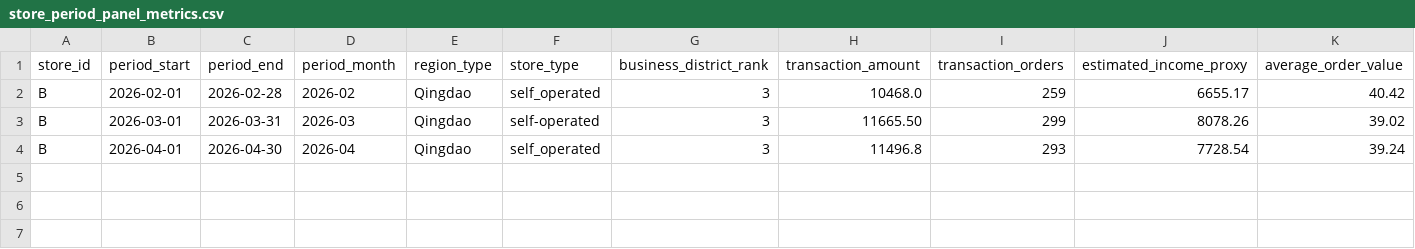
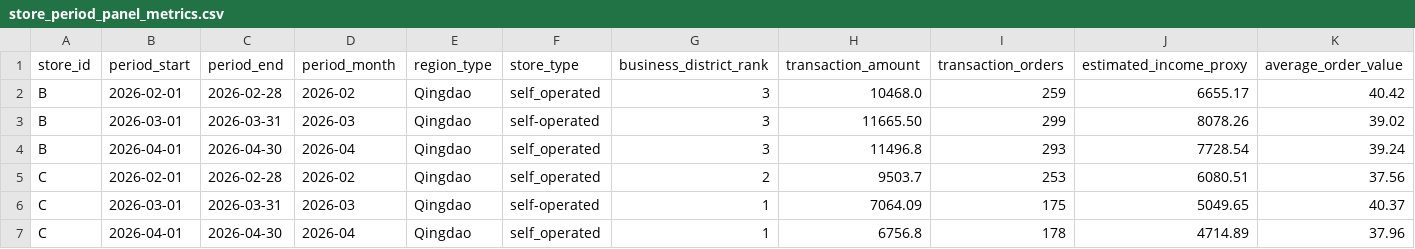
Before and after one commit to Arsene0813/livestream-agent-memory-layer, a CSV file: retail_ops/data/store_period_panel_metrics.csv, drawn as a sheet; only a part is shown; rows hold the shown columns only; the diff names each change by its address in the sheet, - before the commit and + after, or states it on an @@ line.

Commit message:
Extend repeated-window panel extension to Store C

```diff
--- a/retail_ops/data/store_period_panel_metrics.csv
+++ b/retail_ops/data/store_period_panel_metrics.csv
+row 5: C | 2026-02-01 | 2026-02-28 | 2026-02 | Qingdao | self_operated | 2 | 9503.7 | 253 | 6080.51 | 37.56
+row 6: C | 2026-03-01 | 2026-03-31 | 2026-03 | Qingdao | self-operated | 1 | 7064.09 | 175 | 5049.65 | 40.37
+row 7: C | 2026-04-01 | 2026-04-30 | 2026-04 | Qingdao | self_operated | 1 | 6756.8 | 178 | 4714.89 | 37.96
```
Also changed, not shown: retail_ops/outputs/store_period_panel_coverage_output.csv, 3 other files.
